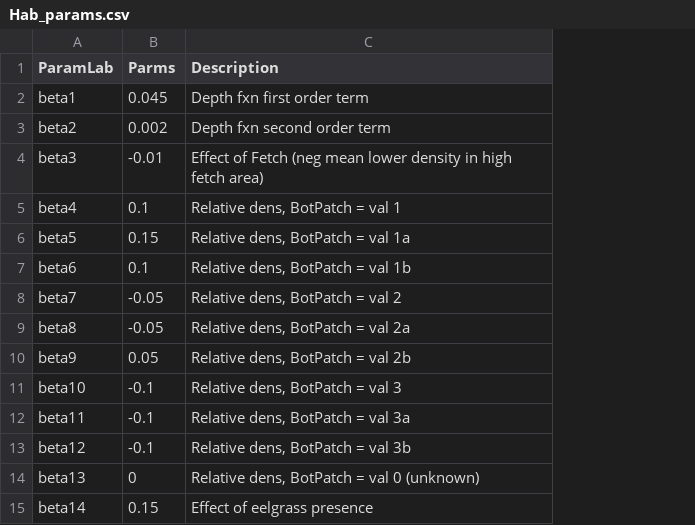
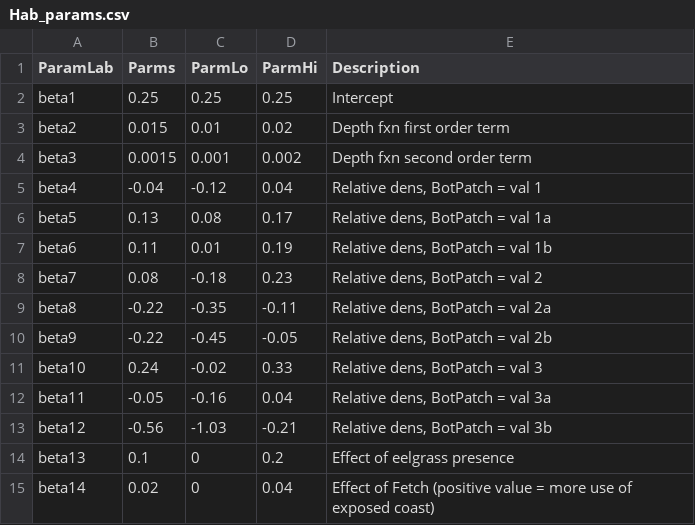
Before and after one commit to mttinker/GHmetapop, a CSV file: Hab_params.csv, drawn as a sheet; addresses are those after the commit; the diff names each change by its address in the sheet, - before the commit and + after, or states it on an @@ line.

```diff
--- a/Hab_params.csv
+++ b/Hab_params.csv
+column C (ParmLo), rows 2-15: 0.25 | 0.01 | 0.001 | -0.12 | 0.08 | 0.01 | -0.18 | -0.35 | -0.45 | -0.02 | -0.16 | -1.03 | 0 | 0
+column D (ParmHi), rows 2-15: 0.25 | 0.02 | 0.002 | 0.04 | 0.17 | 0.19 | 0.23 | -0.11 | -0.05 | 0.33 | 0.04 | -0.21 | 0.2 | 0.04
-B2 (Parms): 0.045
+B2 (Parms): 0.25
-E2 (Description): Depth fxn first order term
+E2 (Description): Intercept
-B3 (Parms): 0.002
+B3 (Parms): 0.015
-E3 (Description): Depth fxn second order term
+E3 (Description): Depth fxn first order term
-B4 (Parms): -0.01
+B4 (Parms): 0.0015
-E4 (Description): Effect of Fetch (neg mean lower density in high fetch area)
+E4 (Description): Depth fxn second order term
-B5 (Parms): 0.1
+B5 (Parms): -0.04
-B6 (Parms): 0.15
+B6 (Parms): 0.13
-B7 (Parms): 0.1
+B7 (Parms): 0.11
-B8 (Parms): -0.05
+B8 (Parms): 0.08
-B9 (Parms): -0.05
+B9 (Parms): -0.22
-B10 (Parms): 0.05
+B10 (Parms): -0.22
-B11 (Parms): -0.1
+B11 (Parms): 0.24
-B12 (Parms): -0.1
+B12 (Parms): -0.05
-B13 (Parms): -0.1
+B13 (Parms): -0.56
-B14 (Parms): 0
+B14 (Parms): 0.1
-E14 (Description): Relative dens, BotPatch = val 0 (unknown)
+E14 (Description): Effect of eelgrass presence
-B15 (Parms): 0.15
+B15 (Parms): 0.02
-E15 (Description): Effect of eelgrass presence
+E15 (Description): Effect of Fetch (positive value = more use of exposed coast)
```
Also changed, not shown: Results_GHblocks.csv, Results_GHcells.csv, 5 other files.
